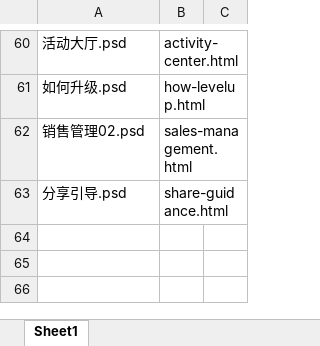
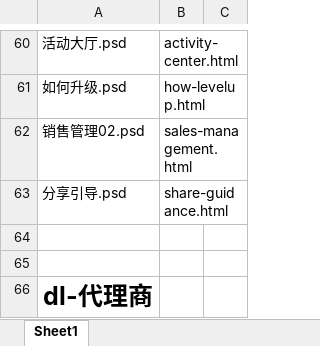
Before and after one commit to lilinchun1/weidai2.0, an Excel workbook: 页面对照表.xlsx, sheet Sheet1, drawn as a sheet; only a part is shown, gaps mark what is left out; values as stored, in another font and other column widths than the file's, no borders; the diff names each change by its address in the sheet, - before the commit and + after, or states it on an @@ line.

```diff
--- a/页面对照表.xlsx (sheet Sheet1)
+++ b/页面对照表.xlsx (sheet Sheet1)
+row 64: (empty)
+row 65: (empty)
+row 66: dl-代理商
```
Also changed, not shown: 12 other files.
